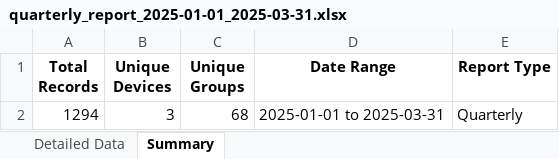
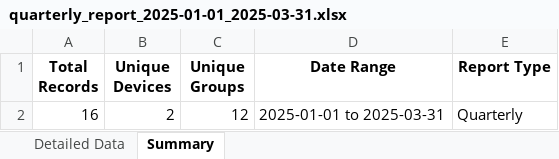
Before and after one commit to cyberspyde/deya-hr-automation, an Excel workbook: reports/quarterly_report_2025-01-01_2025-03-31.xlsx, sheet Summary, drawn as a sheet; values as stored, in another font and other column widths than the file's, no borders; removed rows and columns are numbered as before the commit, all else as after; the diff names each change by its address in the sheet, - before the commit and + after, or states it on an @@ line.

```diff
--- a/reports/quarterly_report_2025-01-01_2025-03-31.xlsx (sheet Summary)
+++ b/reports/quarterly_report_2025-01-01_2025-03-31.xlsx (sheet Summary)
-row 2: 1294 | 3 | 68 | 2025-01-01 to 2025-03-31 | Quarterly
+row 2: 16 | 2 | 12 | 2025-01-01 to 2025-03-31 | Quarterly
```
Also changed, not shown: sheet Detailed Data, 15 other files.
